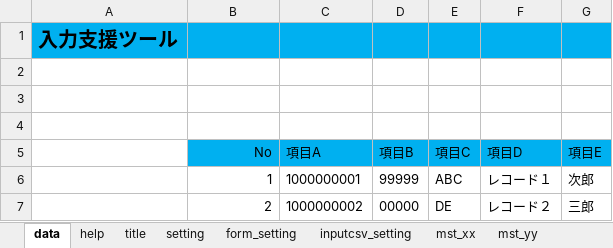
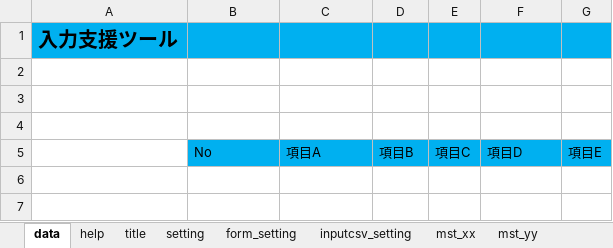
Before and after one commit to Bankura/VBAStudy, an Excel workbook: BankuraVBA/bin/IOSupportSheetTool.xlsm, sheet data, drawn as a sheet; values as stored, in another font and other column widths than the file's, no borders; charts and pictures not drawn; the diff names each change by its address in the sheet, - before the commit and + after, or states it on an @@ line.

```diff
--- a/BankuraVBA/bin/IOSupportSheetTool.xlsm (sheet data)
+++ b/BankuraVBA/bin/IOSupportSheetTool.xlsm (sheet data)
-B5 alignment: right
+B5 alignment: left
-row 6:  | 1 | 1000000001 | 99999 | ABC | レコード１ | 次郎
-row 7:  | 2 | 1000000002 | 00000 | DE | レコード２ | 三郎
```
Also changed, not shown: sheet inputcsv_setting, charts or pictures, 5 other files.
